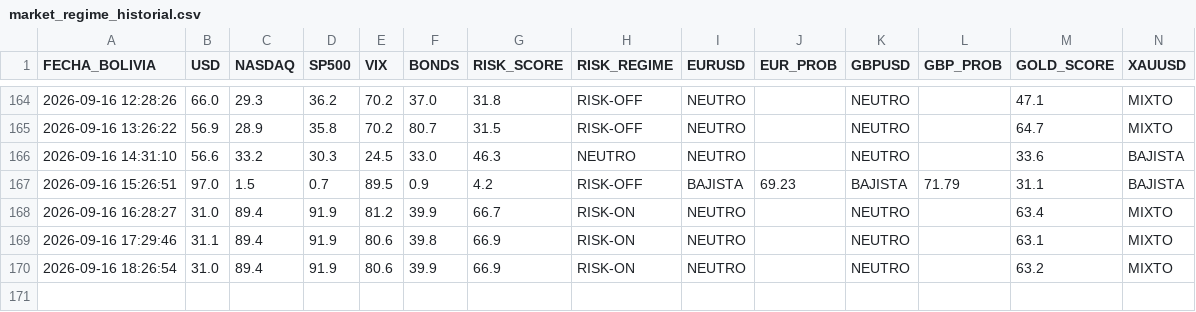
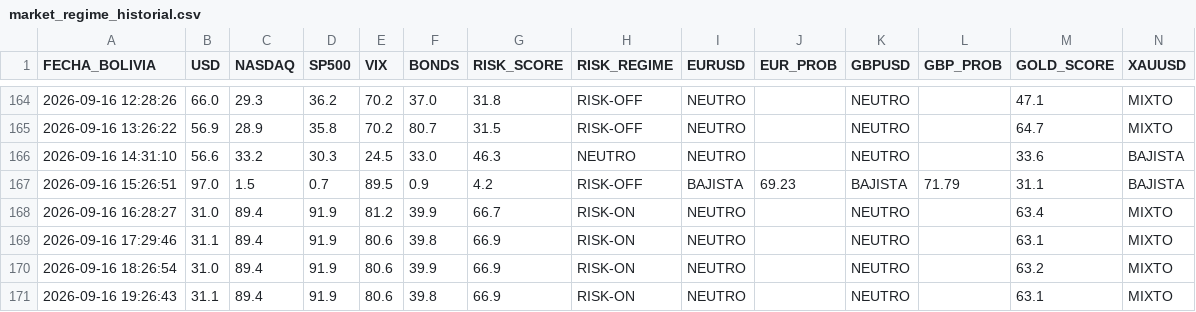
Before and after one commit to maycktupapi-cloud/will-streep-market-regime, a CSV file: market_regime_historial.csv, drawn as a sheet; only a part is shown, gaps mark what is left out; the diff names each change by its address in the sheet, - before the commit and + after, or states it on an @@ line.

```diff
--- a/market_regime_historial.csv
+++ b/market_regime_historial.csv
+row 171: 2026-09-16 19:26:43 | 31.1 | 89.4 | 91.9 | 80.6 | 39.8 | 66.9 | RISK-ON | NEUTRO |  | NEUTRO |  | 63.1 | MIXTO
```
